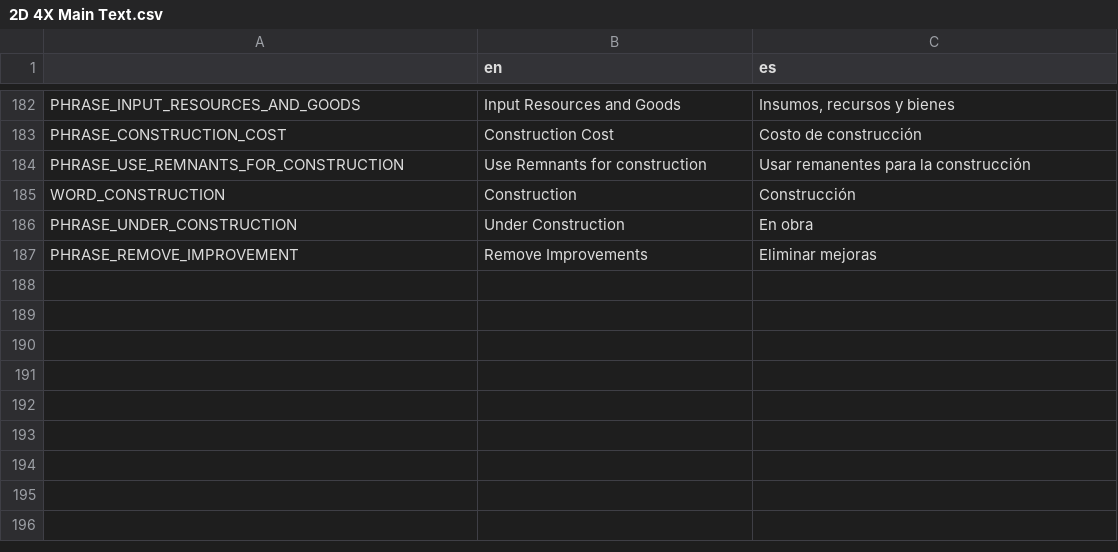
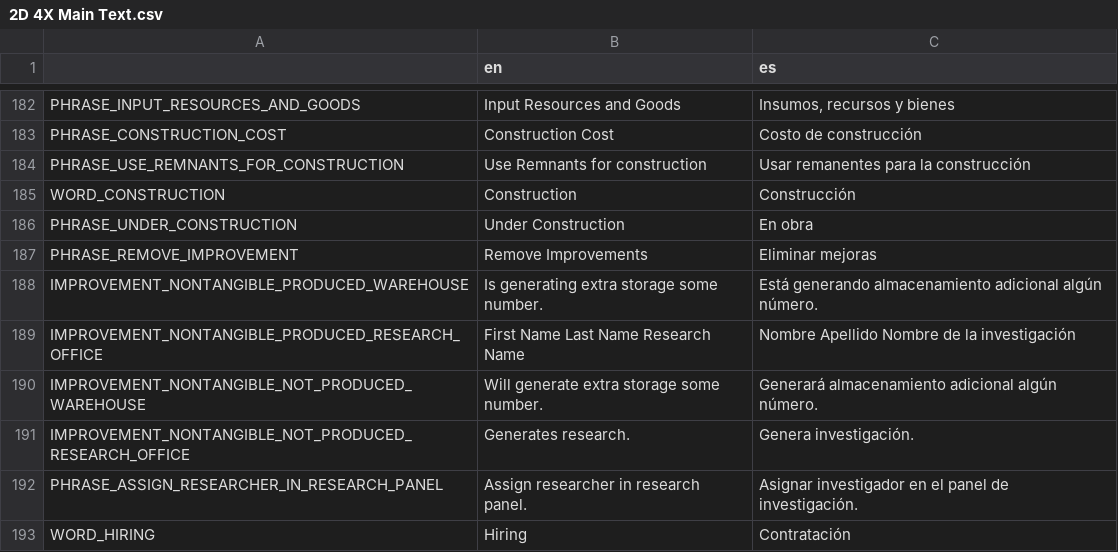
Before and after one commit to lordhaywire/2D-4X, a CSV file: Localization/2D 4X Main Text.csv, drawn as a sheet; only a part is shown, gaps mark what is left out; the diff names each change by its address in the sheet, - before the commit and + after, or states it on an @@ line.

```diff
--- a/Localization/2D 4X Main Text.csv
+++ b/Localization/2D 4X Main Text.csv
+row 188: IMPROVEMENT_NONTANGIBLE_PRODUCED_WAREHOUSE | Is generating extra storage some number. | Está generando almacenamiento adicional algún número.
+row 189: IMPROVEMENT_NONTANGIBLE_PRODUCED_RESEARCH_OFFICE | First Name Last Name Research Name | Nombre Apellido Nombre de la investigación
+row 190: IMPROVEMENT_NONTANGIBLE_NOT_PRODUCED_WAREHOUSE | Will generate extra storage some number. | Generará almacenamiento adicional algún número.
+row 191: IMPROVEMENT_NONTANGIBLE_NOT_PRODUCED_RESEARCH_OFFICE | Generates research. | Genera investigación.
+row 192: PHRASE_ASSIGN_RESEARCHER_IN_RESEARCH_PANEL | Assign researcher in research panel. | Asignar investigador en el panel de investigación.
+row 193: WORD_HIRING | Hiring | Contratación
```
Also changed, not shown: 11 other files.
